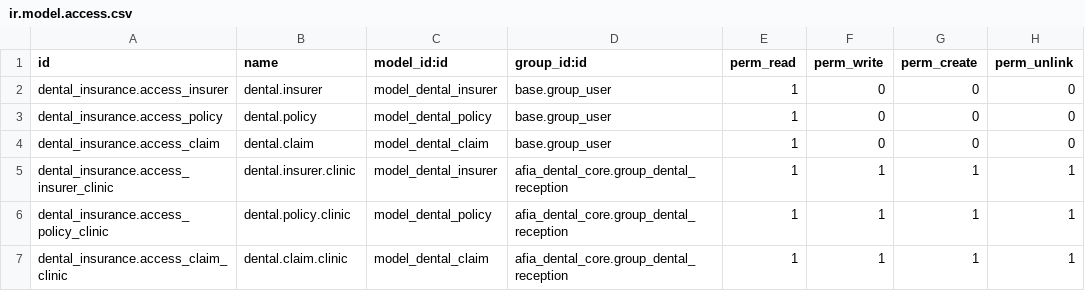
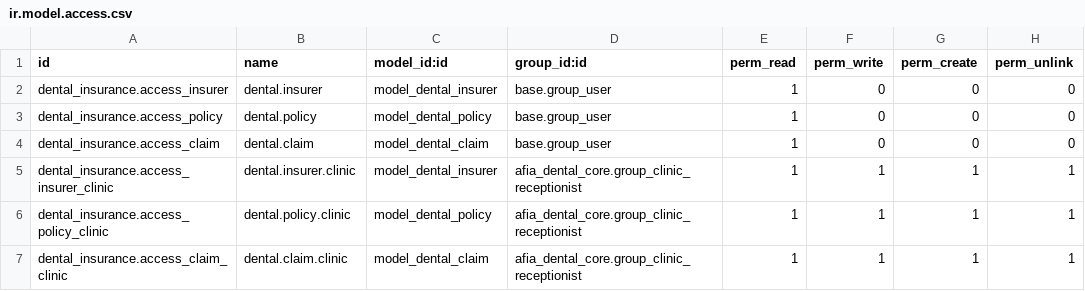
Before and after one commit to puresource84/Afia-clinic, a CSV file: modules/dental_insurance/security/ir.model.access.csv, drawn as a sheet.

```diff
--- a/modules/dental_insurance/security/ir.model.access.csv
+++ b/modules/dental_insurance/security/ir.model.access.csv
@@ -4,4 +4,4 @@ dental_insurance.access_policy,dental.policy,model_dental_policy,base.group_user
 dental_insurance.access_claim,dental.claim,model_dental_claim,base.group_user,1,0,0,0
-dental_insurance.access_insurer_clinic,dental.insurer.clinic,model_dental_insurer,afia_dental_core.group_dental_reception,1,1,1,1
-dental_insurance.access_policy_clinic,dental.policy.clinic,model_dental_policy,afia_dental_core.group_dental_reception,1,1,1,1
-dental_insurance.access_claim_clinic,dental.claim.clinic,model_dental_claim,afia_dental_core.group_dental_reception,1,1,1,1
+dental_insurance.access_insurer_clinic,dental.insurer.clinic,model_dental_insurer,afia_dental_core.group_clinic_receptionist,1,1,1,1
+dental_insurance.access_policy_clinic,dental.policy.clinic,model_dental_policy,afia_dental_core.group_clinic_receptionist,1,1,1,1
+dental_insurance.access_claim_clinic,dental.claim.clinic,model_dental_claim,afia_dental_core.group_clinic_receptionist,1,1,1,1
```
Also changed, not shown: modules/afia_dental_core/security/ir.model.access.csv, modules/dental_lab/security/ir.model.access.csv, 12 other files.
